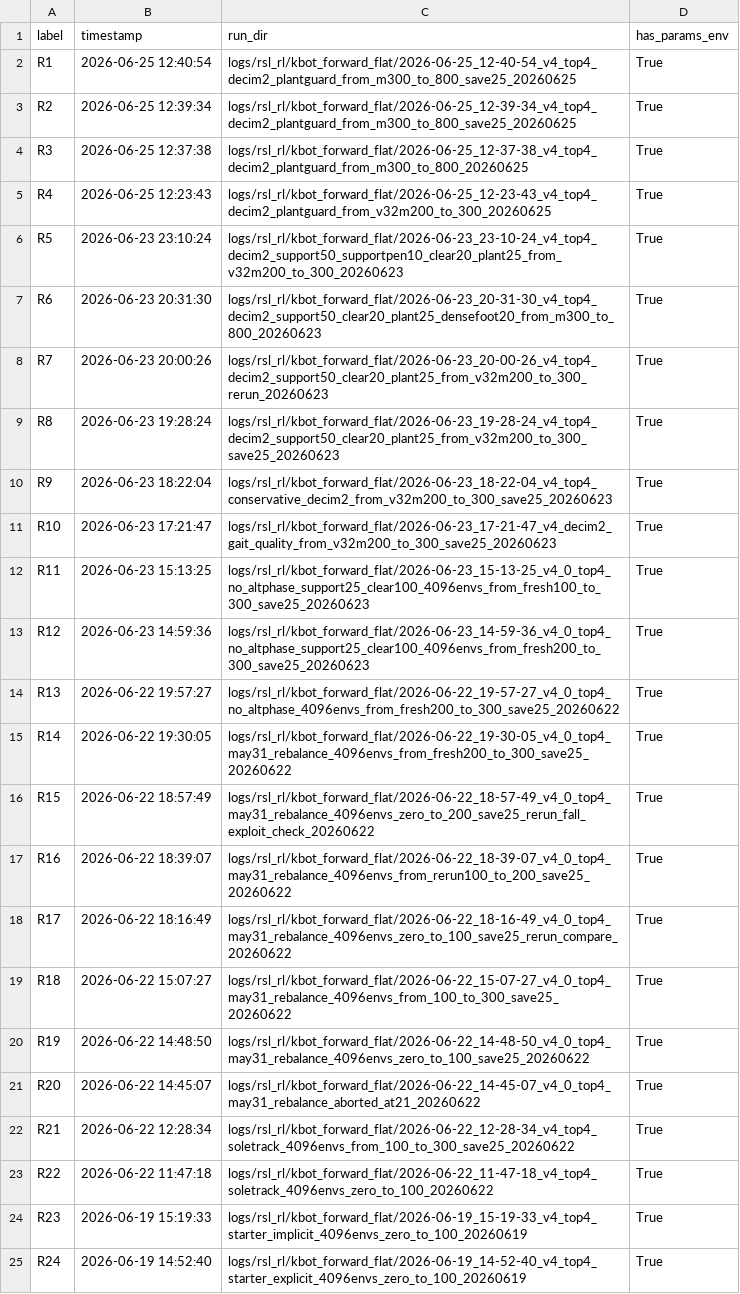
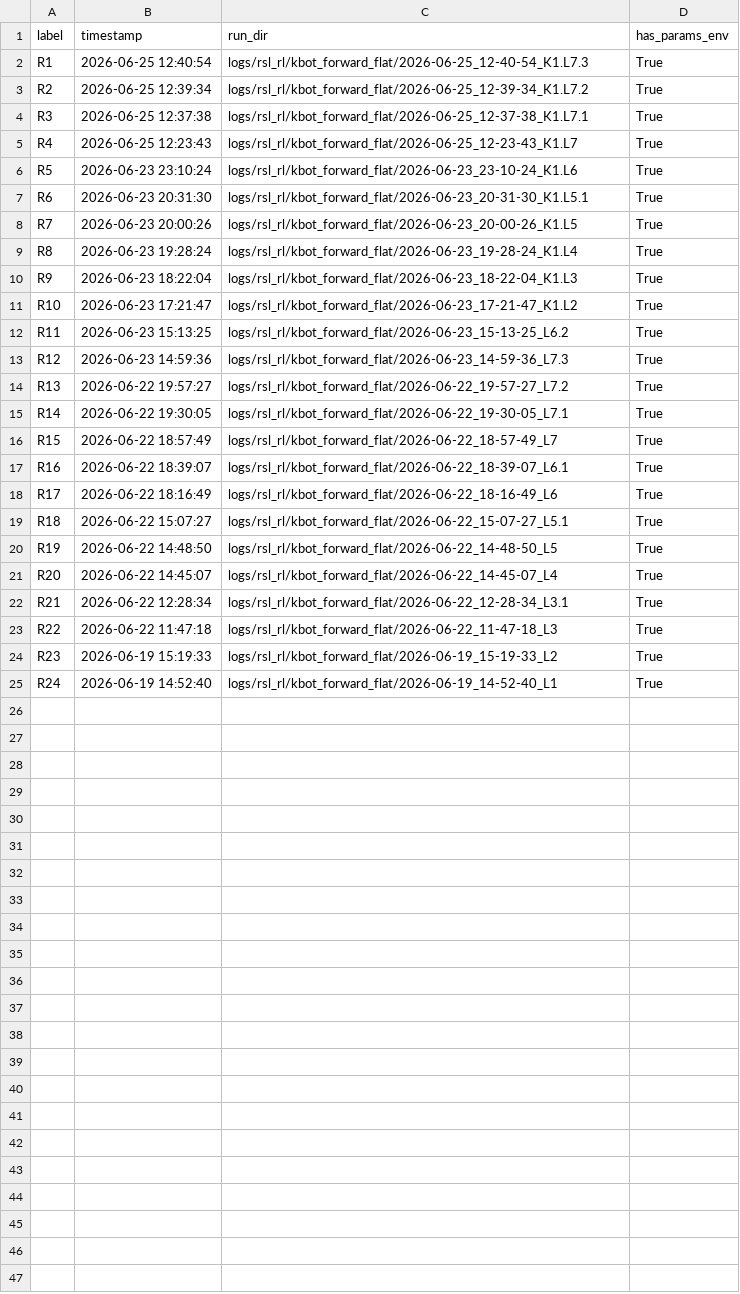
Before and after one commit to X57FI8W9S/kbot-box-top-locomotion, a CSV file: policies/box_top_v4/v4_all_reward_weight_runs_20260626.csv, drawn as a sheet.

```diff
--- a/policies/box_top_v4/v4_all_reward_weight_runs_20260626.csv
+++ b/policies/box_top_v4/v4_all_reward_weight_runs_20260626.csv
@@ -1,25 +1,25 @@
 label,timestamp,run_dir,has_params_env
-R1,2026-06-25 12:40:54,logs/rsl_rl/kbot_forward_flat/2026-06-25_12-40-54_v4_top4_decim2_plantguard_from_m300_to_800_save25_20260625,True
-R2,2026-06-25 12:39:34,logs/rsl_rl/kbot_forward_flat/2026-06-25_12-39-34_v4_top4_decim2_plantguard_from_m300_to_800_save25_20260625,True
-R3,2026-06-25 12:37:38,logs/rsl_rl/kbot_forward_flat/2026-06-25_12-37-38_v4_top4_decim2_plantguard_from_m300_to_800_20260625,True
-R4,2026-06-25 12:23:43,logs/rsl_rl/kbot_forward_flat/2026-06-25_12-23-43_v4_top4_decim2_plantguard_from_v32m200_to_300_20260625,True
-R5,2026-06-23 23:10:24,logs/rsl_rl/kbot_forward_flat/2026-06-23_23-10-24_v4_top4_decim2_support50_supportpen10_clear20_plant25_from_v32m200_to_300_20260623,True
-R6,2026-06-23 20:31:30,logs/rsl_rl/kbot_forward_flat/2026-06-23_20-31-30_v4_top4_decim2_support50_clear20_plant25_densefoot20_from_m300_to_800_20260623,True
-R7,2026-06-23 20:00:26,logs/rsl_rl/kbot_forward_flat/2026-06-23_20-00-26_v4_top4_decim2_support50_clear20_plant25_from_v32m200_to_300_rerun_20260623,True
-R8,2026-06-23 19:28:24,logs/rsl_rl/kbot_forward_flat/2026-06-23_19-28-24_v4_top4_decim2_support50_clear20_plant25_from_v32m200_to_300_save25_20260623,True
-R9,2026-06-23 18:22:04,logs/rsl_rl/kbot_forward_flat/2026-06-23_18-22-04_v4_top4_conservative_decim2_from_v32m200_to_300_save25_20260623,True
-R10,2026-06-23 17:21:47,logs/rsl_rl/kbot_forward_flat/2026-06-23_17-21-47_v4_decim2_gait_quality_from_v32m200_to_300_save25_20260623,True
-R11,2026-06-23 15:13:25,logs/rsl_rl/kbot_forward_flat/2026-06-23_15-13-25_v4_0_top4_no_altphase_support25_clear100_4096envs_from_fresh100_to_300_save25_20260623,True
-R12,2026-06-23 14:59:36,logs/rsl_rl/kbot_forward_flat/2026-06-23_14-59-36_v4_0_top4_no_altphase_support25_clear100_4096envs_from_fresh200_to_300_save25_20260623,True
-R13,2026-06-22 19:57:27,logs/rsl_rl/kbot_forward_flat/2026-06-22_19-57-27_v4_0_top4_no_altphase_4096envs_from_fresh200_to_300_save25_20260622,True
-R14,2026-06-22 19:30:05,logs/rsl_rl/kbot_forward_flat/2026-06-22_19-30-05_v4_0_top4_may31_rebalance_4096envs_from_fresh200_to_300_save25_20260622,True
-R15,2026-06-22 18:57:49,logs/rsl_rl/kbot_forward_flat/2026-06-22_18-57-49_v4_0_top4_may31_rebalance_4096envs_zero_to_200_save25_rerun_fall_exploit_check_20260622,True
-R16,2026-06-22 18:39:07,logs/rsl_rl/kbot_forward_flat/2026-06-22_18-39-07_v4_0_top4_may31_rebalance_4096envs_from_rerun100_to_200_save25_20260622,True
-R17,2026-06-22 18:16:49,logs/rsl_rl/kbot_forward_flat/2026-06-22_18-16-49_v4_0_top4_may31_rebalance_4096envs_zero_to_100_save25_rerun_compare_20260622,True
-R18,2026-06-22 15:07:27,logs/rsl_rl/kbot_forward_flat/2026-06-22_15-07-27_v4_0_top4_may31_rebalance_4096envs_from_100_to_300_save25_20260622,True
-R19,2026-06-22 14:48:50,logs/rsl_rl/kbot_forward_flat/2026-06-22_14-48-50_v4_0_top4_may31_rebalance_4096envs_zero_to_100_save25_20260622,True
-R20,2026-06-22 14:45:07,logs/rsl_rl/kbot_forward_flat/2026-06-22_14-45-07_v4_0_top4_may31_rebalance_aborted_at21_20260622,True
-R21,2026-06-22 12:28:34,logs/rsl_rl/kbot_forward_flat/2026-06-22_12-28-34_v4_top4_soletrack_4096envs_from_100_to_300_save25_20260622,True
-R22,2026-06-22 11:47:18,logs/rsl_rl/kbot_forward_flat/2026-06-22_11-47-18_v4_top4_soletrack_4096envs_zero_to_100_20260622,True
-R23,2026-06-19 15:19:33,logs/rsl_rl/kbot_forward_flat/2026-06-19_15-19-33_v4_top4_starter_implicit_4096envs_zero_to_100_20260619,True
-R24,2026-06-19 14:52:40,logs/rsl_rl/kbot_forward_flat/2026-06-19_14-52-40_v4_top4_starter_explicit_4096envs_zero_to_100_20260619,True
+R1,2026-06-25 12:40:54,logs/rsl_rl/kbot_forward_flat/2026-06-25_12-40-54_K1.L7.3,True
+R2,2026-06-25 12:39:34,logs/rsl_rl/kbot_forward_flat/2026-06-25_12-39-34_K1.L7.2,True
+R3,2026-06-25 12:37:38,logs/rsl_rl/kbot_forward_flat/2026-06-25_12-37-38_K1.L7.1,True
+R4,2026-06-25 12:23:43,logs/rsl_rl/kbot_forward_flat/2026-06-25_12-23-43_K1.L7,True
+R5,2026-06-23 23:10:24,logs/rsl_rl/kbot_forward_flat/2026-06-23_23-10-24_K1.L6,True
+R6,2026-06-23 20:31:30,logs/rsl_rl/kbot_forward_flat/2026-06-23_20-31-30_K1.L5.1,True
+R7,2026-06-23 20:00:26,logs/rsl_rl/kbot_forward_flat/2026-06-23_20-00-26_K1.L5,True
+R8,2026-06-23 19:28:24,logs/rsl_rl/kbot_forward_flat/2026-06-23_19-28-24_K1.L4,True
+R9,2026-06-23 18:22:04,logs/rsl_rl/kbot_forward_flat/2026-06-23_18-22-04_K1.L3,True
+R10,2026-06-23 17:21:47,logs/rsl_rl/kbot_forward_flat/2026-06-23_17-21-47_K1.L2,True
+R11,2026-06-23 15:13:25,logs/rsl_rl/kbot_forward_flat/2026-06-23_15-13-25_L6.2,True
+R12,2026-06-23 14:59:36,logs/rsl_rl/kbot_forward_flat/2026-06-23_14-59-36_L7.3,True
+R13,2026-06-22 19:57:27,logs/rsl_rl/kbot_forward_flat/2026-06-22_19-57-27_L7.2,True
+R14,2026-06-22 19:30:05,logs/rsl_rl/kbot_forward_flat/2026-06-22_19-30-05_L7.1,True
+R15,2026-06-22 18:57:49,logs/rsl_rl/kbot_forward_flat/2026-06-22_18-57-49_L7,True
+R16,2026-06-22 18:39:07,logs/rsl_rl/kbot_forward_flat/2026-06-22_18-39-07_L6.1,True
+R17,2026-06-22 18:16:49,logs/rsl_rl/kbot_forward_flat/2026-06-22_18-16-49_L6,True
+R18,2026-06-22 15:07:27,logs/rsl_rl/kbot_forward_flat/2026-06-22_15-07-27_L5.1,True
+R19,2026-06-22 14:48:50,logs/rsl_rl/kbot_forward_flat/2026-06-22_14-48-50_L5,True
+R20,2026-06-22 14:45:07,logs/rsl_rl/kbot_forward_flat/2026-06-22_14-45-07_L4,True
+R21,2026-06-22 12:28:34,logs/rsl_rl/kbot_forward_flat/2026-06-22_12-28-34_L3.1,True
+R22,2026-06-22 11:47:18,logs/rsl_rl/kbot_forward_flat/2026-06-22_11-47-18_L3,True
+R23,2026-06-19 15:19:33,logs/rsl_rl/kbot_forward_flat/2026-06-19_15-19-33_L2,True
+R24,2026-06-19 14:52:40,logs/rsl_rl/kbot_forward_flat/2026-06-19_14-52-40_L1,True
```
Also changed, not shown: policies/box_top_v4/v4_all_reward_weights_wide_20260626.csv, policies/box_top_v4/v4_latest_10_reward_weight_runs_20260626.csv, 23 other files.
